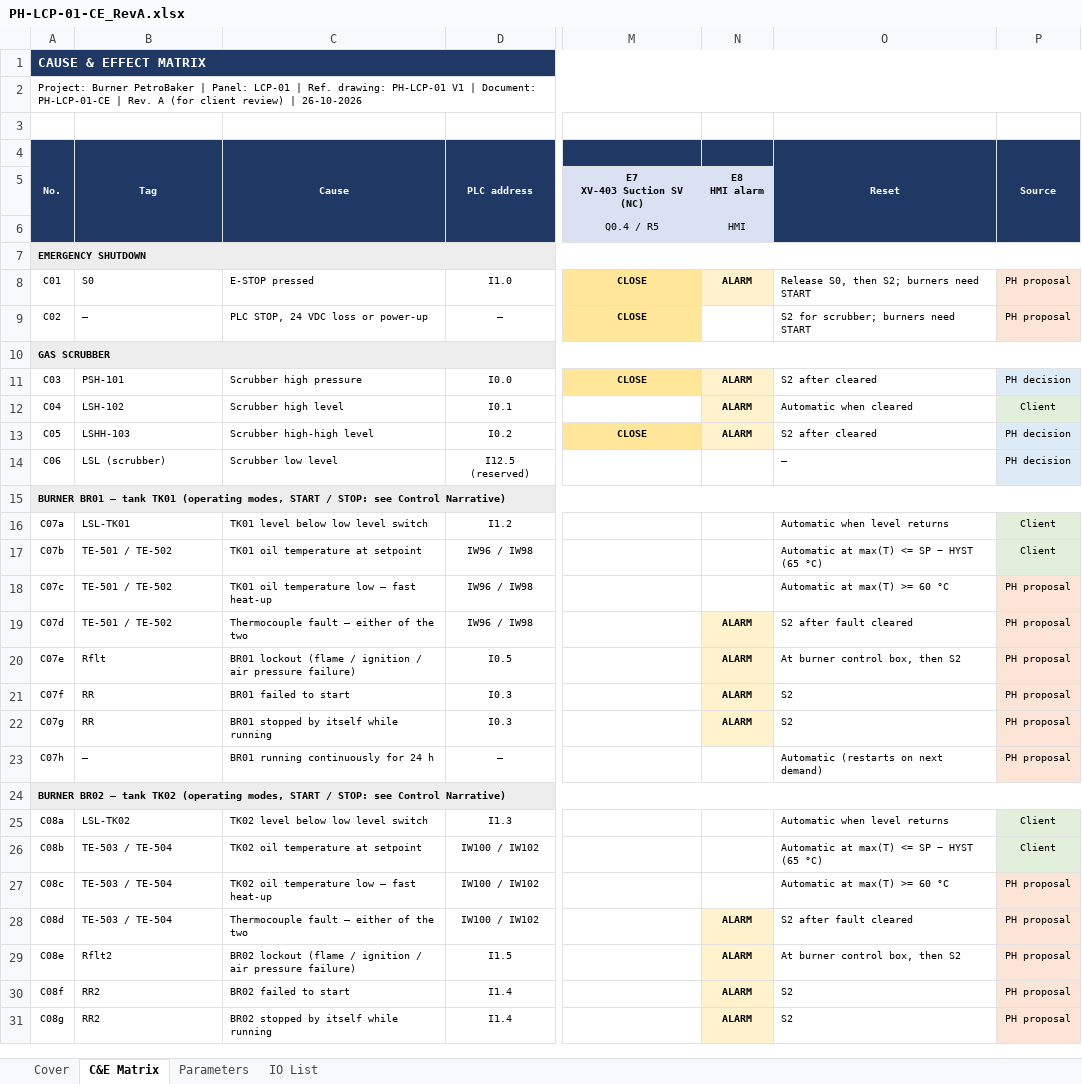
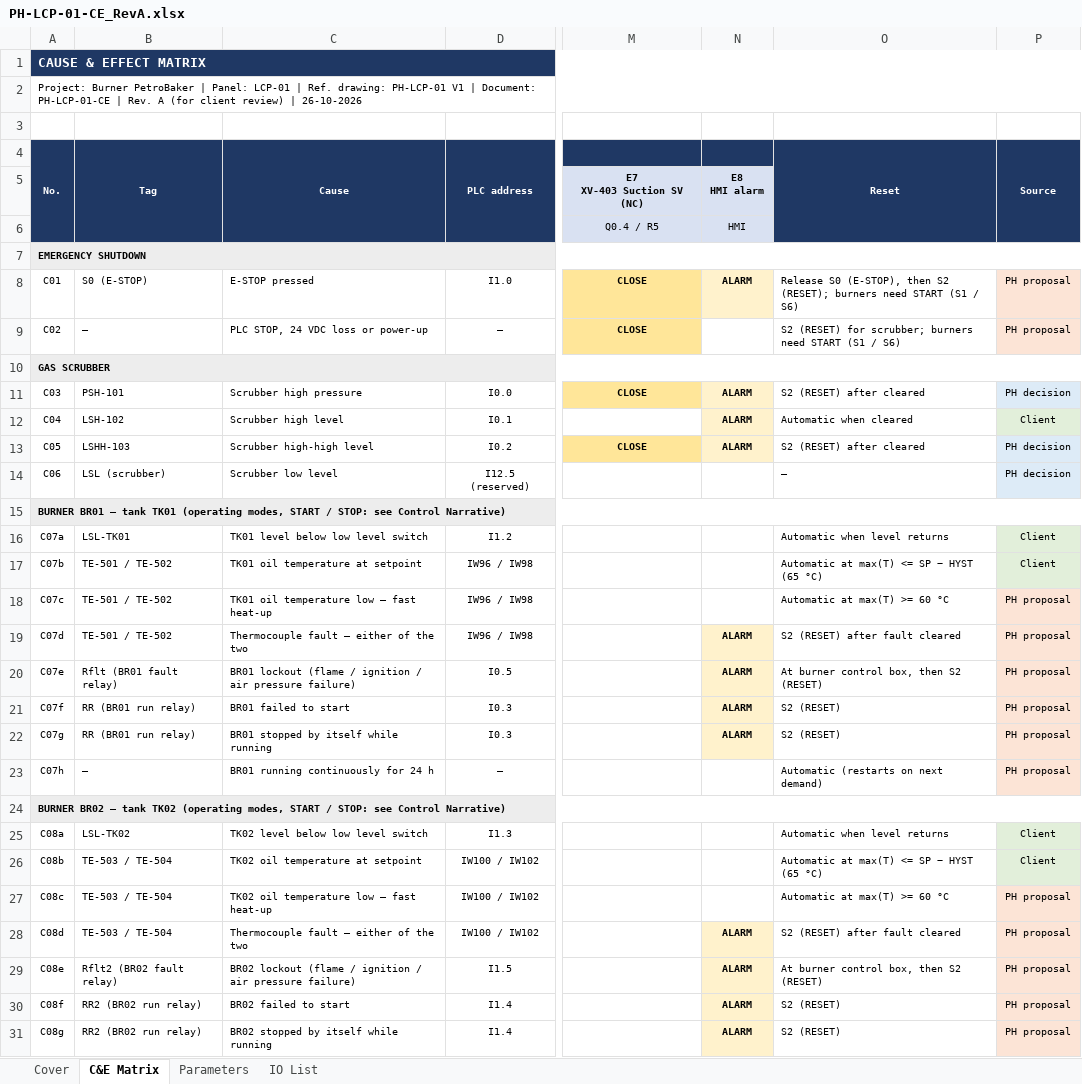
Before and after one commit to mahmoud-elghamry/burner, an Excel workbook: deliverables/PH-LCP-01-CE_RevA.xlsx, sheet C&E Matrix, drawn as a sheet; only a part is shown, gaps mark what is left out; values as stored, in another font and other column widths than the file's, no borders; the diff names each change by its address in the sheet, - before the commit and + after, or states it on an @@ line.

Commit message:
fix(ce): name buttons and relays next to their codes

```diff
--- a/deliverables/PH-LCP-01-CE_RevA.xlsx (sheet C&E Matrix)
+++ b/deliverables/PH-LCP-01-CE_RevA.xlsx (sheet C&E Matrix)
-B8 (Tag): S0
+B8 (Tag): S0 (E-STOP)
-O8 (Reset): Release S0, then S2; burners need START
+O8 (Reset): Release S0 (E-STOP), then S2 (RESET); burners need START (S1 / S6)
-O9 (Reset): S2 for scrubber; burners need START
+O9 (Reset): S2 (RESET) for scrubber; burners need START (S1 / S6)
-O11 (Reset): S2 after cleared
+O11 (Reset): S2 (RESET) after cleared
-O13 (Reset): S2 after cleared
+O13 (Reset): S2 (RESET) after cleared
-O19 (Reset): S2 after fault cleared
+O19 (Reset): S2 (RESET) after fault cleared
-B20 (Tag): Rflt
+B20 (Tag): Rflt (BR01 fault relay)
-O20 (Reset): At burner control box, then S2
+O20 (Reset): At burner control box, then S2 (RESET)
-B21:B22 (Tag): RR
+B21:B22 (Tag): RR (BR01 run relay)
-O21:O22 (Reset): S2
+O21:O22 (Reset): S2 (RESET)
-O28 (Reset): S2 after fault cleared
+O28 (Reset): S2 (RESET) after fault cleared
-B29 (Tag): Rflt2
+B29 (Tag): Rflt2 (BR02 fault relay)
-O29 (Reset): At burner control box, then S2
+O29 (Reset): At burner control box, then S2 (RESET)
-B30:B31 (Tag): RR2
+B30:B31 (Tag): RR2 (BR02 run relay)
-O30:O31 (Reset): S2
+O30:O31 (Reset): S2 (RESET)
```
Also changed, not shown: 1 other file.
